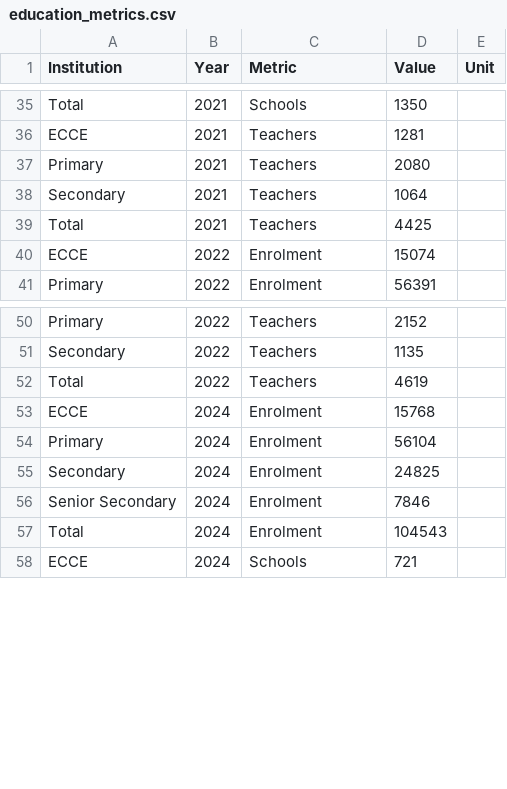
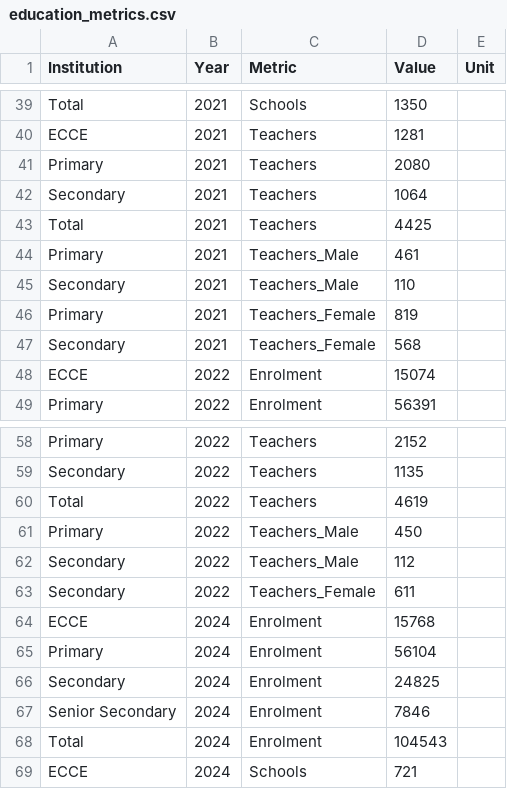
Before and after one commit to VBoS-Social-Section/education-dashboard, a CSV file: data/education_metrics.csv, drawn as a sheet; only a part is shown, gaps mark what is left out; the diff covers the shown part only.

Commit message:
Add more tables, menus, and flexible chart narratives
- Extract GER, NER, GPI, Teachers by sex from MoET reports (Tables 27, 28, 43/38)
- Add Performance page (GER, NER, GPI charts) and Teachers by Sex page
- Add narratives before charts (after title) and data descriptions below
- Data descriptions update dynamically with year filter changes
- Update sidebar and mobile sheet with new menu items

```diff
--- a/data/education_metrics.csv
+++ b/data/education_metrics.csv
@@ -39,2 +43,6 @@ Secondary,2021,Teachers,1064,
 Total,2021,Teachers,4425,
+Primary,2021,Teachers_Male,461,
+Secondary,2021,Teachers_Male,110,
+Primary,2021,Teachers_Female,819,
+Secondary,2021,Teachers_Female,568,
 ECCE,2022,Enrolment,15074,
@@ -52,2 +60,5 @@ Secondary,2022,Teachers,1135,
 Total,2022,Teachers,4619,
+Primary,2022,Teachers_Male,450,
+Secondary,2022,Teachers_Male,112,
+Secondary,2022,Teachers_Female,611,
 ECCE,2024,Enrolment,15768,
```
Also changed, not shown: 19 added rows elsewhere in this file, data/education_metrics_compat.csv, public/data/2021.csv, 8 other files.
